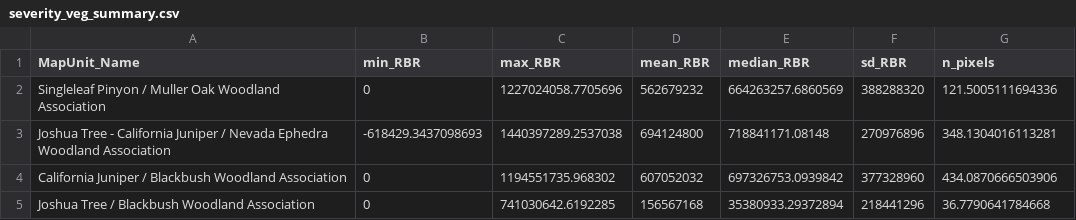
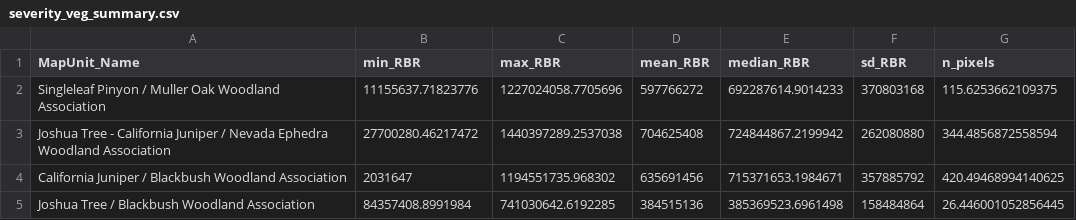
Before and after one commit to SchmidtDSE/jotr_2025_fire_eda, a CSV file: outputs/severity_veg_summary.csv, drawn as a sheet.

```diff
--- a/outputs/severity_veg_summary.csv
+++ b/outputs/severity_veg_summary.csv
@@ -1,5 +1,5 @@
 MapUnit_Name,min_RBR,max_RBR,mean_RBR,median_RBR,sd_RBR,n_pixels
-Singleleaf Pinyon / Muller Oak Woodland Association,0,1227024058.7705696,562679232,664263257.6860569,388288320,121.5005111694336
-Joshua Tree - California Juniper / Nevada Ephedra Woodland Association,-618429.3437098693,1440397289.2537038,694124800,718841171.08148,270976896,348.1304016113281
-California Juniper / Blackbush Woodland Association,0,1194551735.968302,607052032,697326753.0939842,377328960,434.0870666503906
-Joshua Tree / Blackbush Woodland Association,0,741030642.6192285,156567168,35380933.29372894,218441296,36.7790641784668
+Singleleaf Pinyon / Muller Oak Woodland Association,11155637.71823776,1227024058.7705696,597766272,692287614.9014233,370803168,115.6253662109375
+Joshua Tree - California Juniper / Nevada Ephedra Woodland Association,27700280.46217472,1440397289.2537038,704625408,724844867.2199942,262080880,344.4856872558594
+California Juniper / Blackbush Woodland Association,2031647,1194551735.968302,635691456,715371653.1984671,357885792,420.49468994140625
+Joshua Tree / Blackbush Woodland Association,84357408.8991984,741030642.6192285,384515136,385369523.6961498,158484864,26.446001052856445
```
Also changed, not shown: outputs/severity_veg_firehist.csv, outputs/veg_burned_summary.csv, 15 other files.
